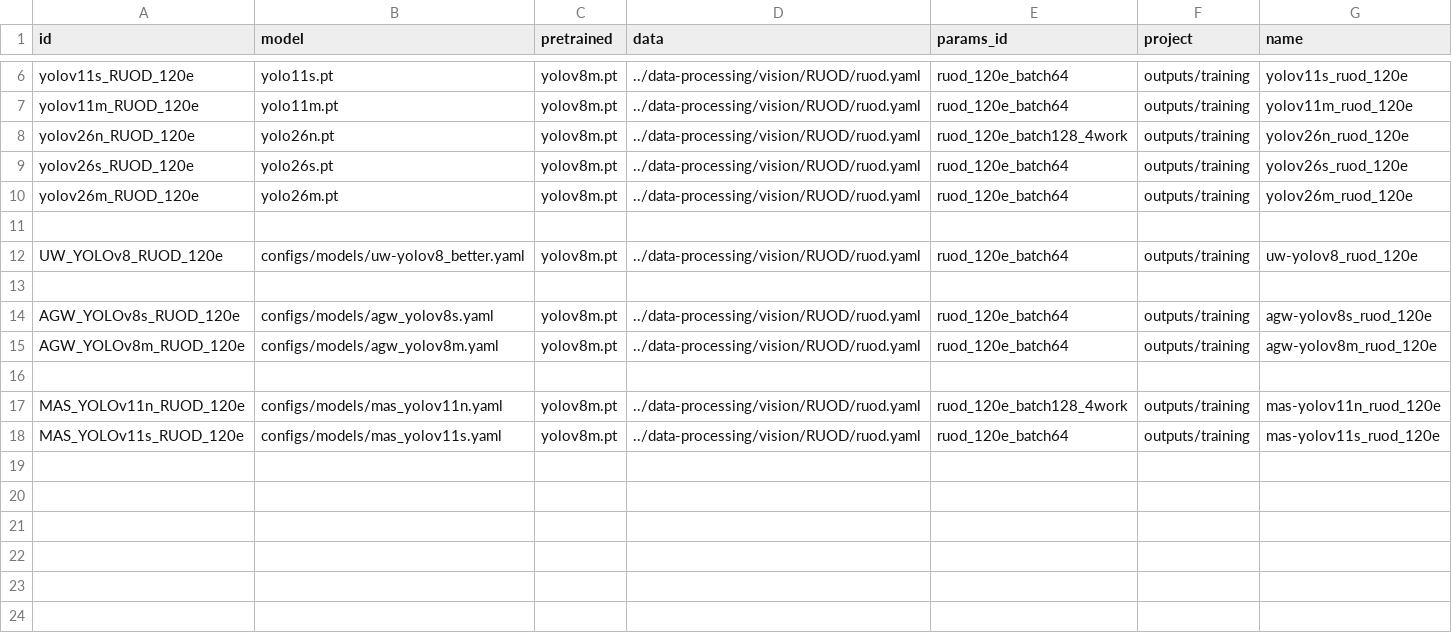
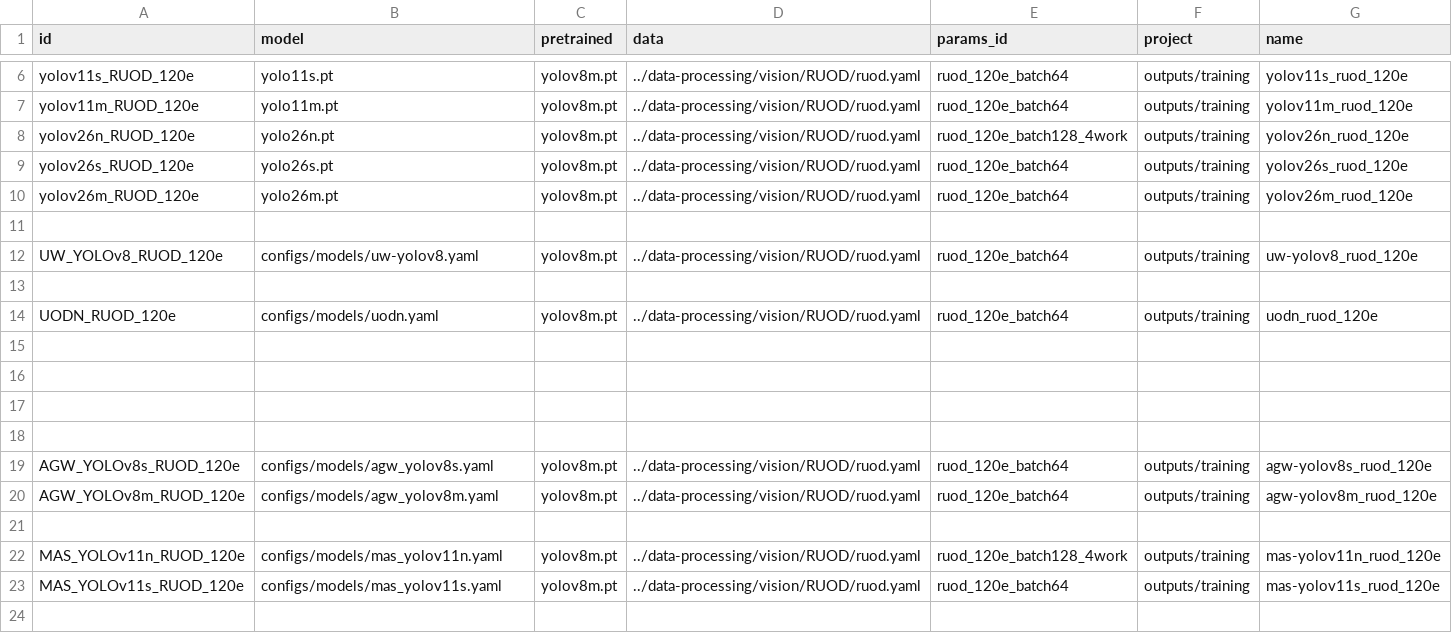
Before and after one commit to bangkorkor/aquaculture-perception, a CSV file: object-detection/runs.csv, drawn as a sheet; only a part is shown, gaps mark what is left out; the shorter side is filled out with more unchanged rows.

Commit message:
Building UODN model

```diff
--- a/object-detection/runs.csv
+++ b/object-detection/runs.csv
@@ -11,3 +11,8 @@ yolov26m_RUOD_120e,yolo26m.pt,yolov8m.pt,../data-processing/vision/RUOD/ruod.yam
 
-UW_YOLOv8_RUOD_120e,configs/models/uw-yolov8_better.yaml,yolov8m.pt,../data-processing/vision/RUOD/ruod.yaml,ruod_120e_batch64,outputs/training,uw-yolov8_ruod_120e
+UW_YOLOv8_RUOD_120e,configs/models/uw-yolov8.yaml,yolov8m.pt,../data-processing/vision/RUOD/ruod.yaml,ruod_120e_batch64,outputs/training,uw-yolov8_ruod_120e
+
+UODN_RUOD_120e,configs/models/uodn.yaml,yolov8m.pt,../data-processing/vision/RUOD/ruod.yaml,ruod_120e_batch64,outputs/training,uodn_ruod_120e
+
+
+
 
```
Also changed, not shown: 4 other files.
